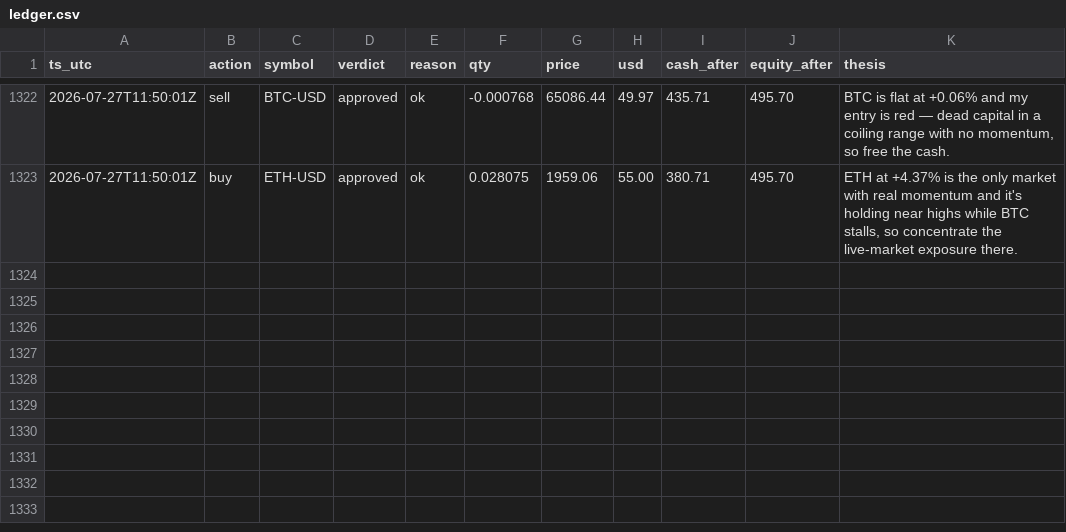
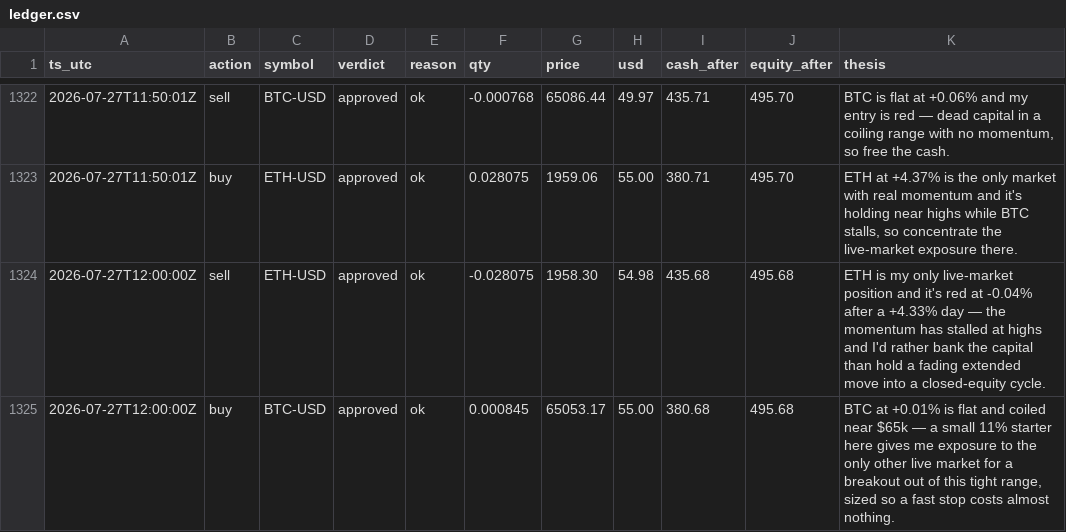
Before and after one commit to JonDipilato/ai-trading-battle, a CSV file: data/scalper/ledger.csv, drawn as a sheet; only a part is shown, gaps mark what is left out.

Commit message:
data: sync 2026-07-27T12:02:00Z

```diff
--- a/data/scalper/ledger.csv
+++ b/data/scalper/ledger.csv
@@ -1323 +1323,3 @@ ts_utc,action,symbol,verdict,reason,qty,price,usd,cash_after,equity_after,thesis
 2026-07-27T11:50:01Z,buy,ETH-USD,approved,ok,0.028075,1959.06,55.00,380.71,495.70,"ETH at +4.37% is the only market with real momentum and it's holding near highs while BTC stalls, so concentrate the live-market exposure there."
+2026-07-27T12:00:00Z,sell,ETH-USD,approved,ok,-0.028075,1958.30,54.98,435.68,495.68,ETH is my only live-market position and it's red at -0.04% after a +4.33% day — the momentum has stalled at highs and I'd rather bank the capital than hold a fading extended move into a closed-equity cycle.
+2026-07-27T12:00:00Z,buy,BTC-USD,approved,ok,0.000845,65053.17,55.00,380.68,495.68,"BTC at +0.01% is flat and coiled near $65k — a small 11% starter here gives me exposure to the only other live market for a breakout out of this tight range, sized so a fast stop costs almost nothing."
```
Also changed, not shown: data/monk/equity_curve.csv, data/monk/ledger.csv, 1 other file.
